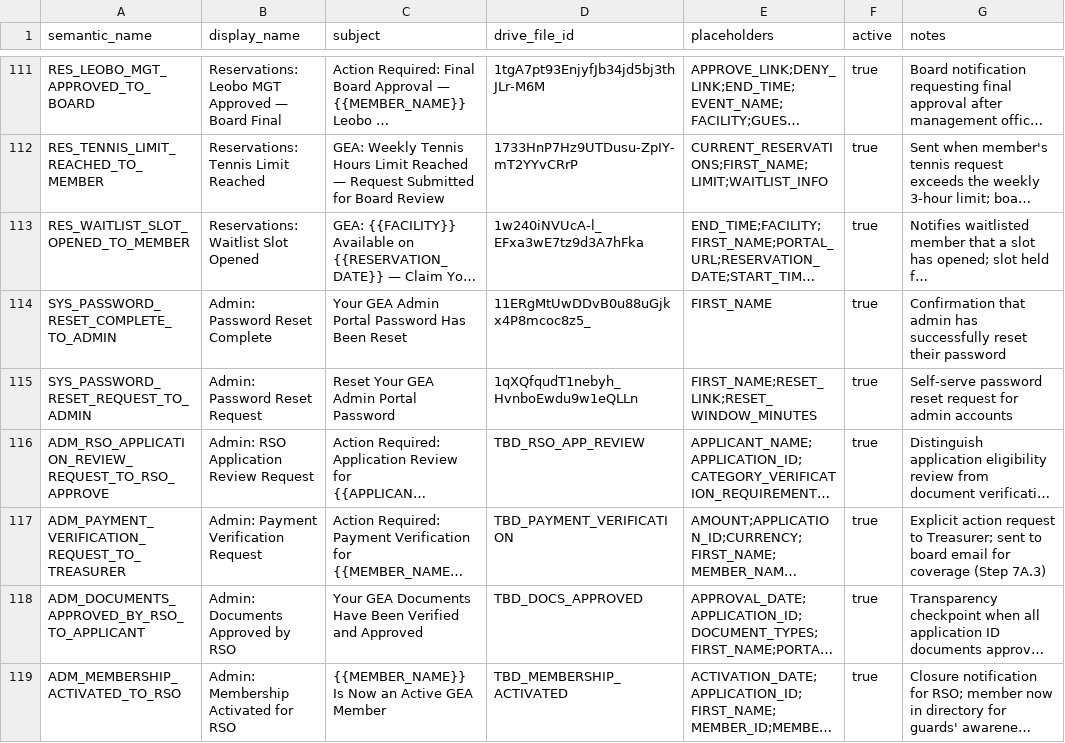
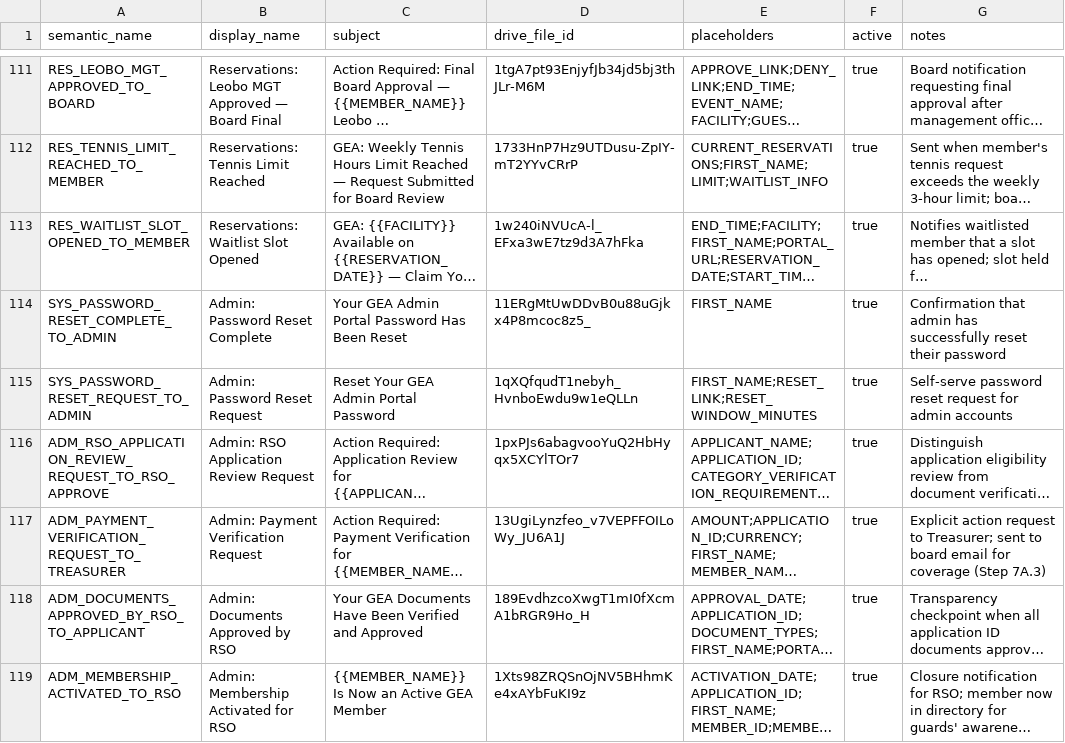
Before and after one commit to geabotswana/gea-website, a CSV file: docs/email_templates/Email_Templates_Sheet.csv, drawn as a sheet; only a part is shown, gaps mark what is left out; long unchanged cells end in …; the diff names each change by its address in the sheet, - before the commit and + after, or states it on an @@ line.

```diff
--- a/docs/email_templates/Email_Templates_Sheet.csv
+++ b/docs/email_templates/Email_Templates_Sheet.csv
-D116 (drive_file_id): TBD_RSO_APP_REVIEW
+D116 (drive_file_id): 1pxPJs6abagvooYuQ2HbHyqx5XCYlTOr7
-D117 (drive_file_id): TBD_PAYMENT_VERIFICATION
+D117 (drive_file_id): 13UgiLynzfeo_v7VEPFFOILoWy_JU6A1J
-D118 (drive_file_id): TBD_DOCS_APPROVED
+D118 (drive_file_id): 189EvdhzcoXwgT1mI0fXcmA1bRGR9Ho_H
-D119 (drive_file_id): TBD_MEMBERSHIP_ACTIVATED
+D119 (drive_file_id): 1Xts98ZRQSnOjNV5BHhmKe4xAYbFuKI9z
```
